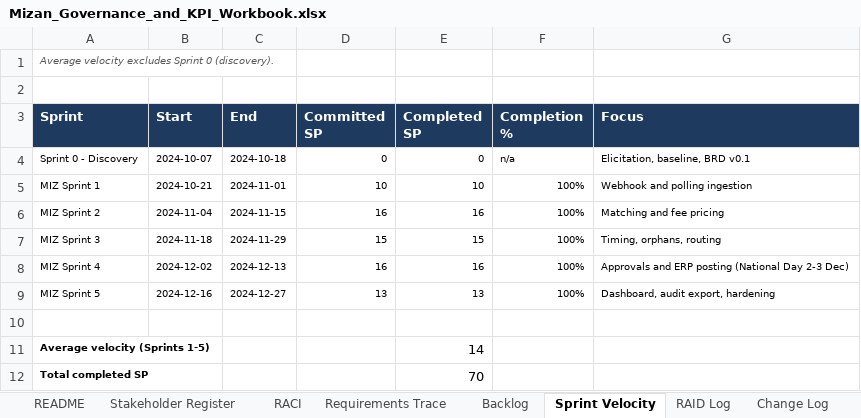
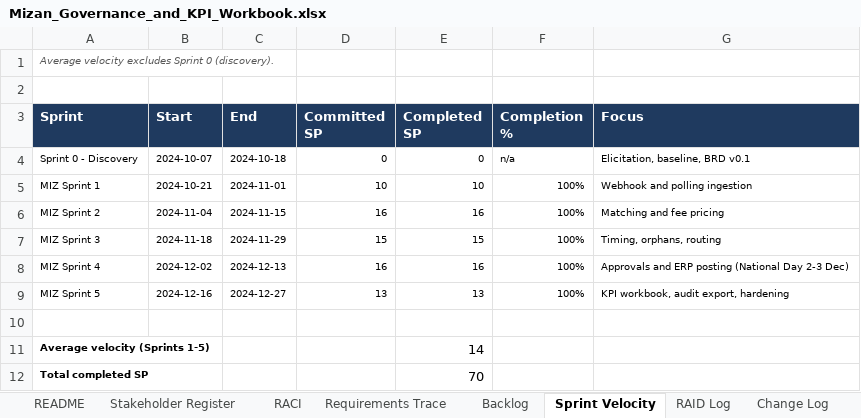
Before and after one commit to 700imran/Imran-kathat-business-analyst-portfolio-, an Excel workbook: 01-Mizan-Invoice-Bank-Reconciliation/06-Governance-and-Tracking/Mizan_Governance_and_KPI_Workbook.xlsx, sheet Sprint Velocity, drawn as a sheet; values as stored, in another font and other column widths than the file's, no borders; the diff names each change by its address in the sheet, - before the commit and + after, or states it on an @@ line.

```diff
--- a/01-Mizan-Invoice-Bank-Reconciliation/06-Governance-and-Tracking/Mizan_Governance_and_KPI_Workbook.xlsx (sheet Sprint Velocity)
+++ b/01-Mizan-Invoice-Bank-Reconciliation/06-Governance-and-Tracking/Mizan_Governance_and_KPI_Workbook.xlsx (sheet Sprint Velocity)
-G9 (Focus): Dashboard, audit export, hardening
+G9 (Focus): KPI workbook, audit export, hardening
```
Also changed, not shown: sheet KPI Tracker, sheet README, sheet Backlog, sheet Requirements Trace, other sheet tabs, charts or pictures, 02-Data-Analysis-Automation-Suite/06-Governance-and-Tracking/DAA_Review_and_Backlog_Workbook.xlsx, 41 other files.
